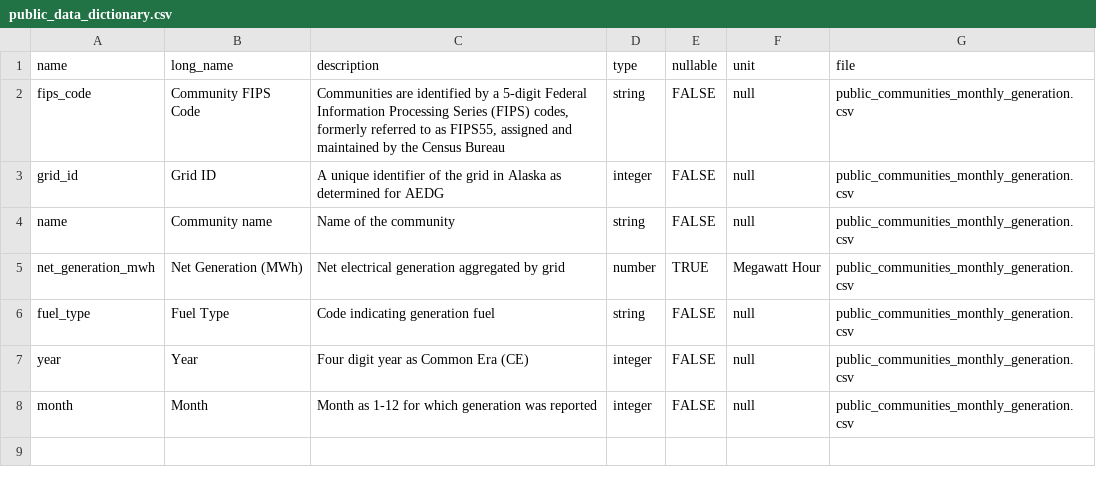
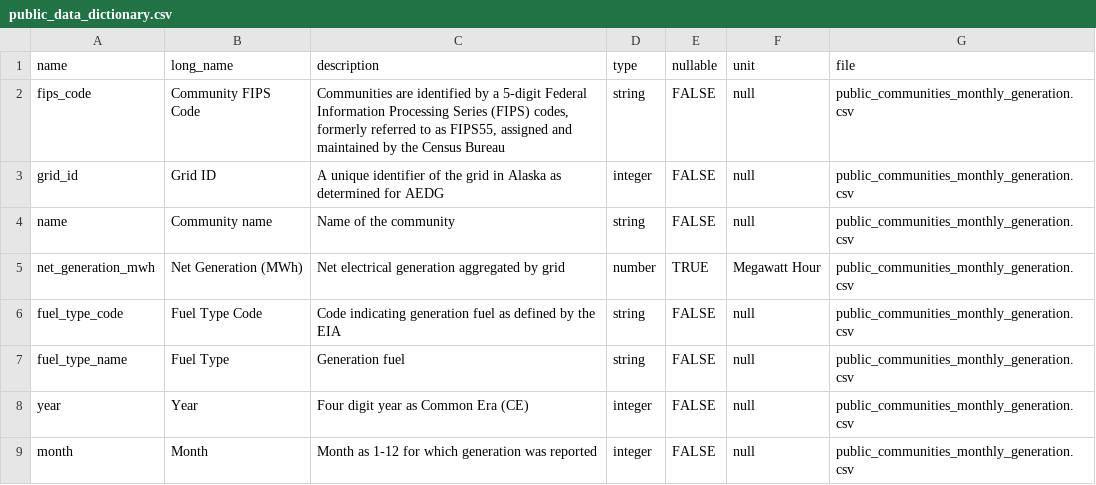
Before and after one commit to acep-aedg/aedg-metadata, a CSV file: src/registry/public_data_dictionary.csv, drawn as a sheet.

```diff
--- a/src/registry/public_data_dictionary.csv
+++ b/src/registry/public_data_dictionary.csv
@@ -5,3 +5,4 @@ name,Community name,Name of the community,string,FALSE,null,public_communities_m
 net_generation_mwh,Net Generation (MWh),Net electrical generation aggregated by grid,number,TRUE,Megawatt Hour,public_communities_monthly_generation.csv
-fuel_type,Fuel Type,Code indicating generation fuel,string,FALSE,null,public_communities_monthly_generation.csv
+fuel_type_code,Fuel Type Code,Code indicating generation fuel as defined by the EIA,string,FALSE,null,public_communities_monthly_generation.csv
+fuel_type_name,Fuel Type,Generation fuel,string,FALSE,null,public_communities_monthly_generation.csv
 year,Year,Four digit year as Common Era (CE),integer,FALSE,null,public_communities_monthly_generation.csv
```
Also changed, not shown: src/registry/fields.csv, 15 other files.
